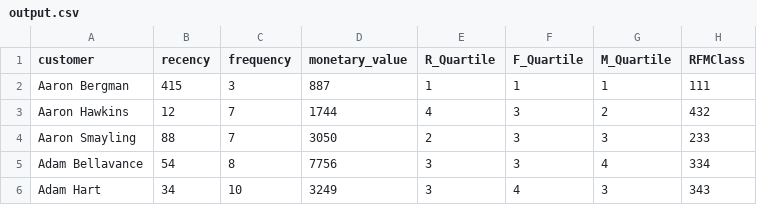
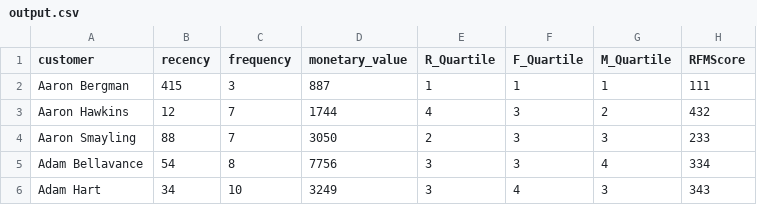
Before and after one commit to TriCao22406/RFM, a CSV file: output.csv, drawn as a sheet; only a part is shown.

```diff
--- a/output.csv
+++ b/output.csv
@@ -1,2 +1,2 @@
-customer,recency,frequency,monetary_value,R_Quartile,F_Quartile,M_Quartile,RFMClass
+customer,recency,frequency,monetary_value,R_Quartile,F_Quartile,M_Quartile,RFMScore
 Aaron Bergman,415,3,887,1,1,1,111
```
Also changed, not shown: 1 other file.
